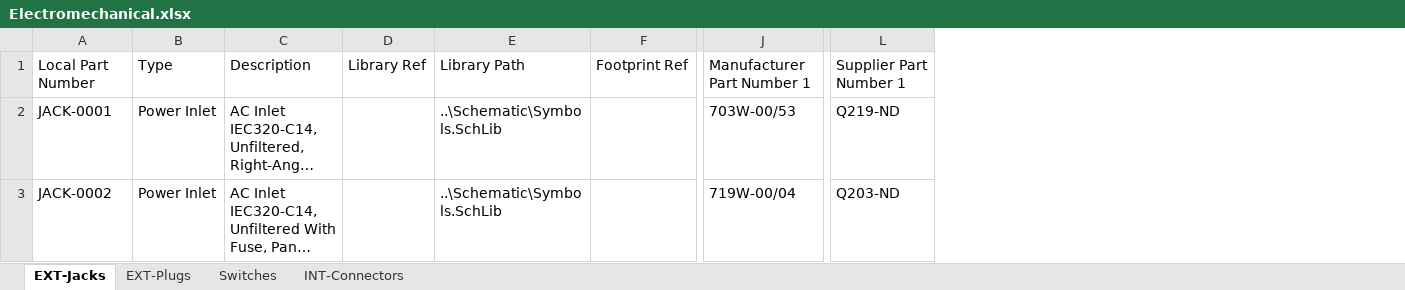
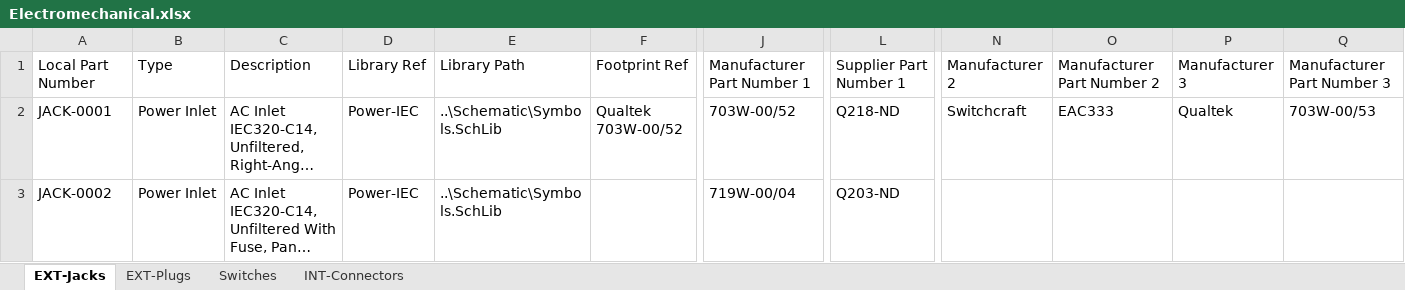
Before and after one commit to soundslikesterling/libraries, an Excel workbook: Data/Electromechanical.xlsx, sheet EXT-Jacks, drawn as a sheet; only a part is shown, gaps mark what is left out; long unchanged cells end in …; values as stored, in another font and other column widths than the file's, no borders; the diff names each change by its address in the sheet, - before the commit and + after, or states it on an @@ line.

```diff
--- a/Data/Electromechanical.xlsx (sheet EXT-Jacks)
+++ b/Data/Electromechanical.xlsx (sheet EXT-Jacks)
+column N, rows 1-2: Manufacturer 2 | Switchcraft
+column O, rows 1-2: Manufacturer Part Number 2 | EAC333
+column P, rows 1-2: Manufacturer 3 | Qualtek
+column Q, rows 1-2: Manufacturer Part Number 3 | 703W-00/53
-D2:D3: (empty)
+D2:D3: Power-IEC
-F2: (empty)
+F2: Qualtek 703W-00/52
-J2: 703W-00/53
+J2: 703W-00/52
-L2: Q219-ND
+L2: Q218-ND
```
Also changed, not shown: Data/Capacitors.xlsx, Data/MSS_PARTS.xlsx, 3 other files.
